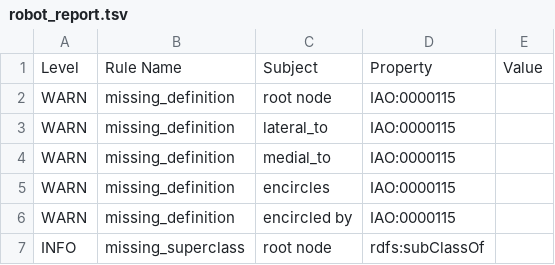
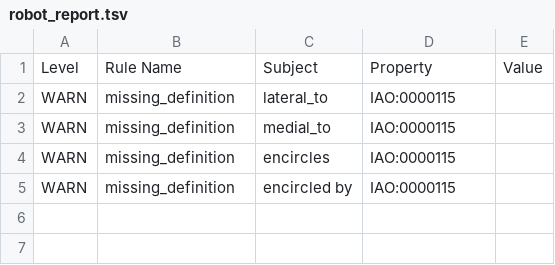
Before and after one commit to OBOFoundry/obo-nor.github.io, a TSV file: dashboard/aism/robot_report.tsv, drawn as a sheet.

Commit message:
Update AISM

```diff
--- a/dashboard/aism/robot_report.tsv
+++ b/dashboard/aism/robot_report.tsv
@@ -1,3 +1,2 @@
 Level	Rule Name	Subject	Property	Value
-WARN	missing_definition	root node	IAO:0000115	
 WARN	missing_definition	lateral_to	IAO:0000115	
@@ -6,2 +5 @@ WARN	missing_definition	encircles	IAO:0000115
 WARN	missing_definition	encircled by	IAO:0000115	
-INFO	missing_superclass	root node	rdfs:subClassOf	
```
Also changed, not shown: 6 other files.
